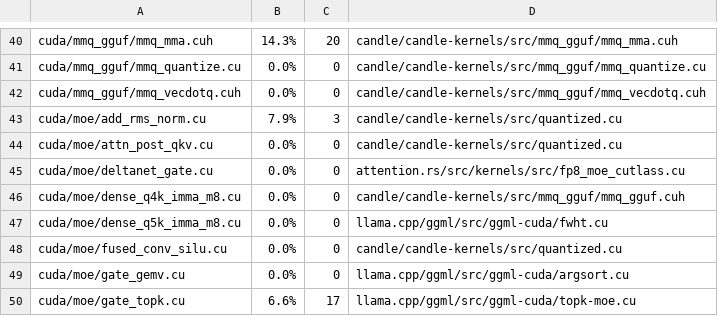
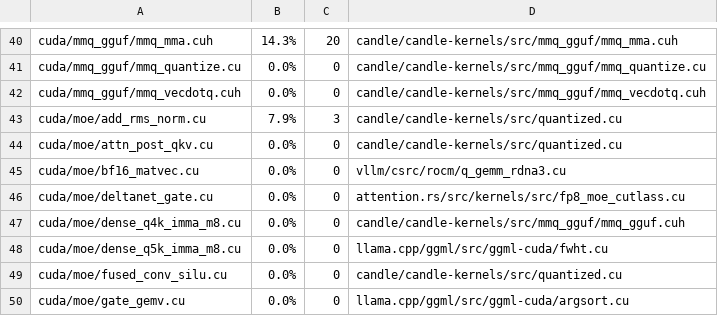
Before and after one commit to loken-ai/loken, a TSV file: scripts/provenance/manifest.tsv, drawn as a sheet; only a part is shown, gaps mark what is left out; the shorter side is filled out with more unchanged rows.

```diff
--- a/scripts/provenance/manifest.tsv
+++ b/scripts/provenance/manifest.tsv
@@ -44,2 +44,3 @@ cuda/moe/add_rms_norm.cu	7.9%	3	candle/candle-kernels/src/quantized.cu
 cuda/moe/attn_post_qkv.cu	0.0%	0	candle/candle-kernels/src/quantized.cu
+cuda/moe/bf16_matvec.cu	0.0%	0	vllm/csrc/rocm/q_gemm_rdna3.cu
 cuda/moe/deltanet_gate.cu	0.0%	0	attention.rs/src/kernels/src/fp8_moe_cutlass.cu
```
Also changed, not shown: 16 other files.
